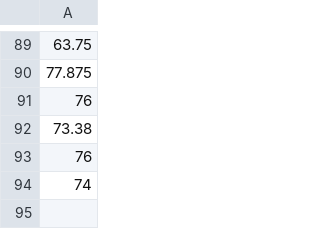
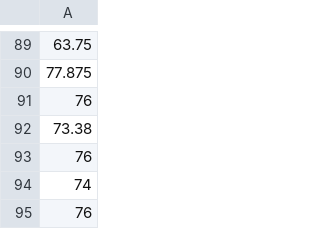
Before and after one commit to voder-ai/dry-aged-deps, a CSV file: .voder/progress-log.csv, drawn as a sheet; only a part is shown, gaps mark what is left out.

```diff
--- a/.voder/progress-log.csv
+++ b/.voder/progress-log.csv
@@ -94 +94,2 @@
 74
+76
```
Also changed, not shown: .voder/progress-log-areas.csv, 8 other files.
